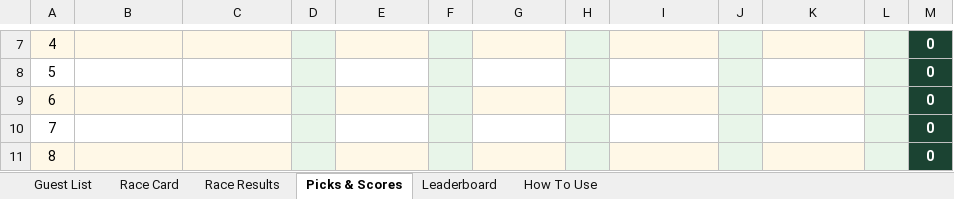
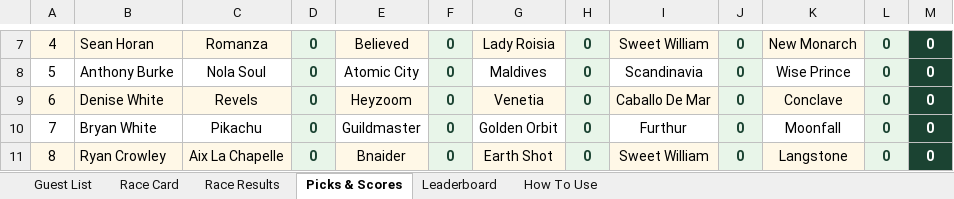
Before and after one commit to amyekore/ascot-tipping, an Excel workbook: ascot_tipping_scoresheet.xlsx, sheet Picks & Scores, drawn as a sheet; only a part is shown, gaps mark what is left out; values as stored, in another font and other column widths than the file's, no borders; the diff covers the shown part only; the diff names each change by its address in the sheet, - before the commit and + after, or states it on an @@ line.

```diff
--- a/ascot_tipping_scoresheet.xlsx (sheet Picks & Scores)
+++ b/ascot_tipping_scoresheet.xlsx (sheet Picks & Scores)
-B7: (empty)
+B7: Sean Horan
-C7: (empty)
+C7: Romanza
-D7:D11: (empty)
+D7:D11: 0
-E7: (empty)
+E7: Believed
-F7:F11: (empty)
+F7:F11: 0
-G7: (empty)
+G7: Lady Roisia
-H7:H11: (empty)
+H7:H11: 0
-I7: (empty)
+I7: Sweet William
-J7:J11: (empty)
+J7:J11: 0
-K7: (empty)
+K7: New Monarch
-L7:L11: (empty)
+L7:L11: 0
-B8: (empty)
+B8: Anthony Burke
-C8: (empty)
+C8: Nola Soul
-E8: (empty)
+E8: Atomic City
-G8: (empty)
+G8: Maldives
-I8: (empty)
+I8: Scandinavia
-K8: (empty)
+K8: Wise Prince
-B9: (empty)
+B9: Denise White
-C9: (empty)
+C9: Revels
-E9: (empty)
+E9: Heyzoom
-G9: (empty)
+G9: Venetia
-I9: (empty)
+I9: Caballo De Mar
-K9: (empty)
+K9: Conclave
-B10: (empty)
+B10: Bryan White
-C10: (empty)
+C10: Pikachu
-E10: (empty)
+E10: Guildmaster
-G10: (empty)
+G10: Golden Orbit
-I10: (empty)
+I10: Furthur
-K10: (empty)
+K10: Moonfall
-B11: (empty)
+B11: Ryan Crowley
-C11: (empty)
+C11: Aix La Chapelle
-E11: (empty)
+E11: Bnaider
-G11: (empty)
+G11: Earth Shot
-I11: (empty)
+I11: Sweet William
-K11: (empty)
+K11: Langstone
```
Also changed, not shown: 243 edited cells and cell formats elsewhere in this sheet, sheet Leaderboard, sheet Race Results.
